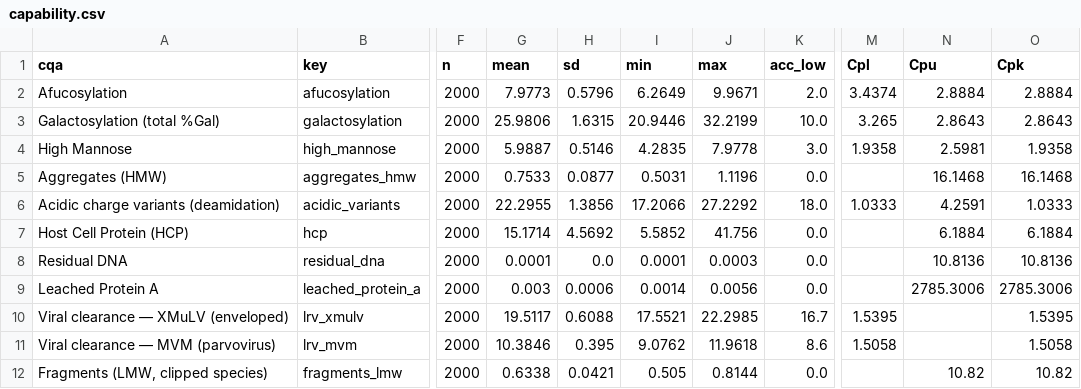
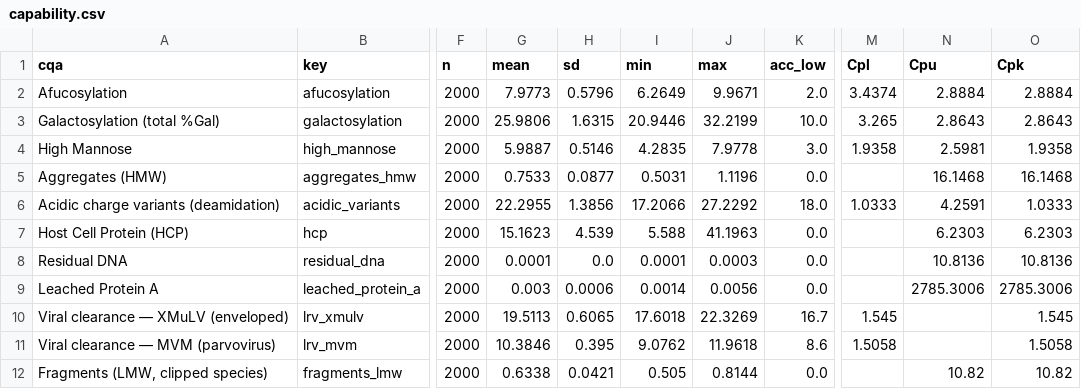
Before and after one commit to MoritzImendoerffer/synthetic_data, a CSV file: outputs/data/capability.csv, drawn as a sheet; only a part is shown, gaps mark what is left out; the diff names each change by its address in the sheet, - before the commit and + after, or states it on an @@ line.

```diff
--- a/outputs/data/capability.csv
+++ b/outputs/data/capability.csv
-G7 (mean): 15.1714
+G7 (mean): 15.1623
-H7 (sd): 4.5692
+H7 (sd): 4.539
-I7 (min): 5.5852
+I7 (min): 5.588
-J7 (max): 41.756
+J7 (max): 41.1963
-N7 (Cpu): 6.1884
+N7 (Cpu): 6.2303
-O7 (Cpk): 6.1884
+O7 (Cpk): 6.2303
-G10 (mean): 19.5117
+G10 (mean): 19.5113
-H10 (sd): 0.6088
+H10 (sd): 0.6065
-I10 (min): 17.5521
+I10 (min): 17.6018
-J10 (max): 22.2985
+J10 (max): 22.3269
-M10 (Cpl): 1.5395
+M10 (Cpl): 1.545
-O10 (Cpk): 1.5395
+O10 (Cpk): 1.545
```
Also changed, not shown: outputs/data/criteria_rev1.csv, outputs/data/iac_verification.csv, 17 other files.
